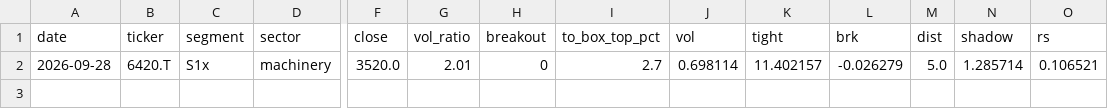
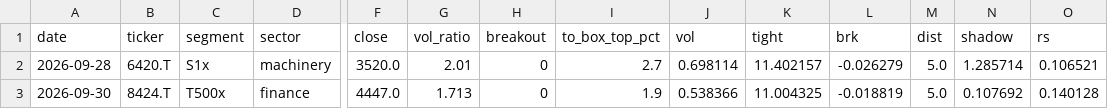
Before and after one commit to shimitsu123/public, a CSV file: quant_breakout/var/out/score_forward_wide.csv, drawn as a sheet; only a part is shown, gaps mark what is left out; rows hold the shown columns only; the diff names each change by its address in the sheet, - before the commit and + after, or states it on an @@ line.

```diff
--- a/quant_breakout/var/out/score_forward_wide.csv
+++ b/quant_breakout/var/out/score_forward_wide.csv
+row 3: 2026-09-30 | 8424.T | T500x | finance | 4447.0 | 1.713 | 0 | 1.9 | 0.538366 | 11.004325 | -0.018819 | 5.0 | 0.107692 | 0.140128
```
Also changed, not shown: quant_breakout/var/out/energy_forward.csv, quant_breakout/var/out/jp_watch_forward.csv, 20 other files.
